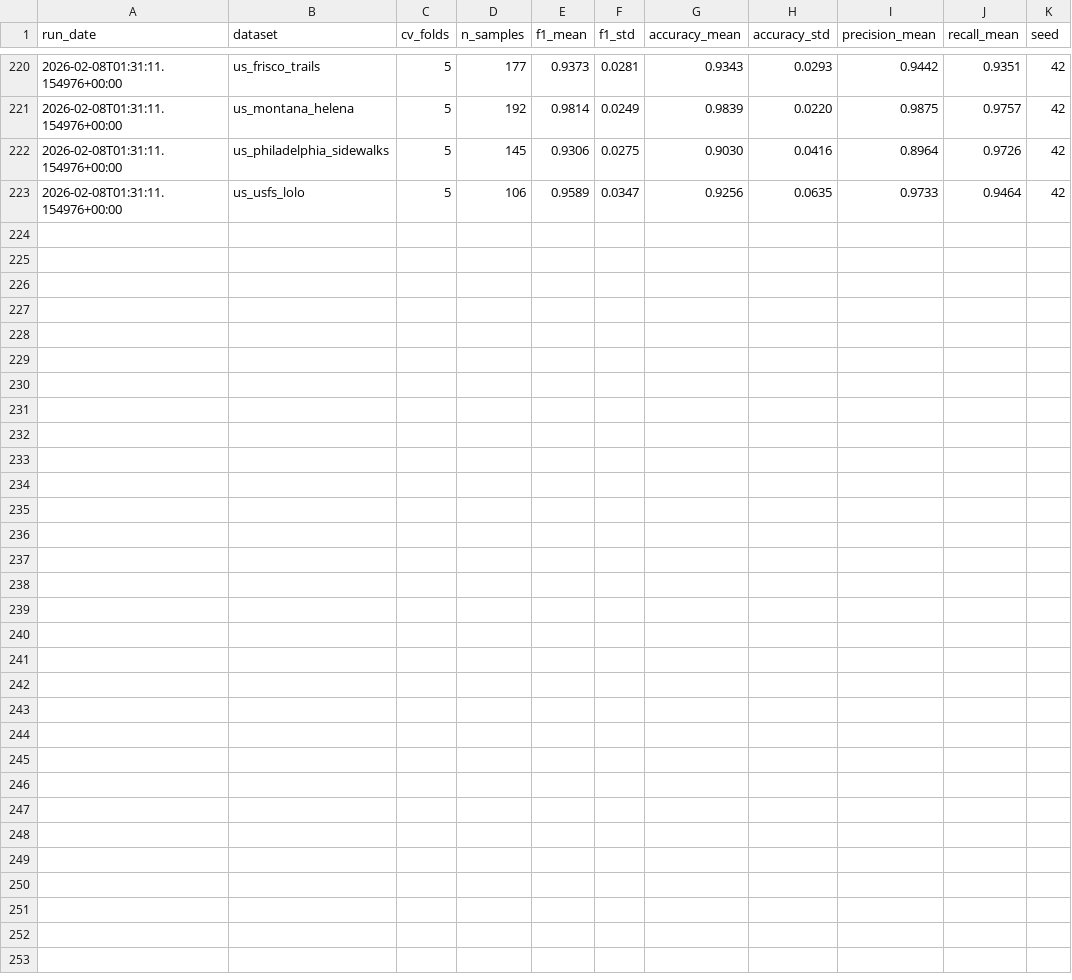
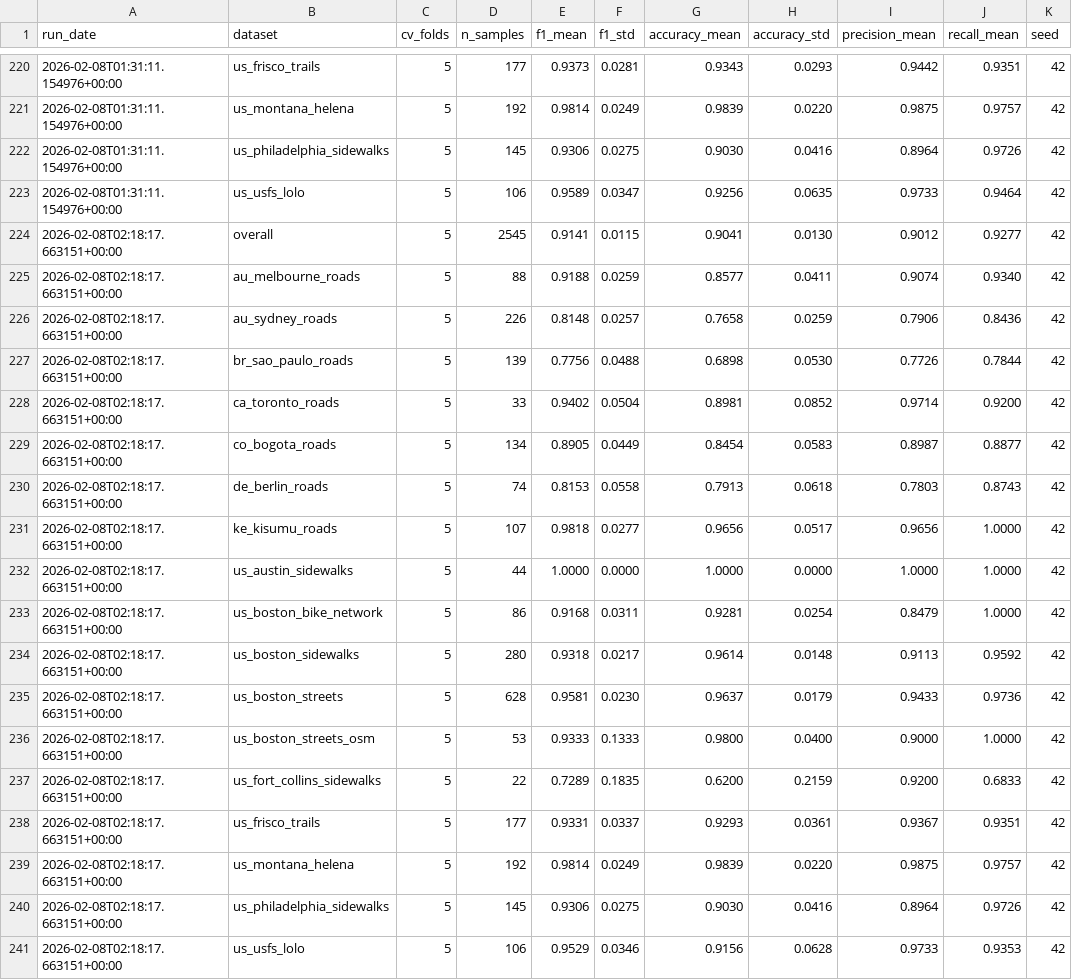
Before and after one commit to brad-richardson/crosswalk, a CSV file: benchmarks/ml_cv_results.csv, drawn as a sheet; only a part is shown, gaps mark what is left out.

```diff
--- a/benchmarks/ml_cv_results.csv
+++ b/benchmarks/ml_cv_results.csv
@@ -223 +223,19 @@ run_date,dataset,cv_folds,n_samples,f1_mean,f1_std,accuracy_mean,accuracy_std,pr
 2026-02-08T01:31:11.154976+00:00,us_usfs_lolo,5,106,0.9589,0.0347,0.9256,0.0635,0.9733,0.9464,42
+2026-02-08T02:18:17.663151+00:00,overall,5,2545,0.9141,0.0115,0.9041,0.0130,0.9012,0.9277,42
+2026-02-08T02:18:17.663151+00:00,au_melbourne_roads,5,88,0.9188,0.0259,0.8577,0.0411,0.9074,0.9340,42
+2026-02-08T02:18:17.663151+00:00,au_sydney_roads,5,226,0.8148,0.0257,0.7658,0.0259,0.7906,0.8436,42
+2026-02-08T02:18:17.663151+00:00,br_sao_paulo_roads,5,139,0.7756,0.0488,0.6898,0.0530,0.7726,0.7844,42
+2026-02-08T02:18:17.663151+00:00,ca_toronto_roads,5,33,0.9402,0.0504,0.8981,0.0852,0.9714,0.9200,42
+2026-02-08T02:18:17.663151+00:00,co_bogota_roads,5,134,0.8905,0.0449,0.8454,0.0583,0.8987,0.8877,42
+2026-02-08T02:18:17.663151+00:00,de_berlin_roads,5,74,0.8153,0.0558,0.7913,0.0618,0.7803,0.8743,42
+2026-02-08T02:18:17.663151+00:00,ke_kisumu_roads,5,107,0.9818,0.0277,0.9656,0.0517,0.9656,1.0000,42
+2026-02-08T02:18:17.663151+00:00,us_austin_sidewalks,5,44,1.0000,0.0000,1.0000,0.0000,1.0000,1.0000,42
+2026-02-08T02:18:17.663151+00:00,us_boston_bike_network,5,86,0.9168,0.0311,0.9281,0.0254,0.8479,1.0000,42
+2026-02-08T02:18:17.663151+00:00,us_boston_sidewalks,5,280,0.9318,0.0217,0.9614,0.0148,0.9113,0.9592,42
+2026-02-08T02:18:17.663151+00:00,us_boston_streets,5,628,0.9581,0.0230,0.9637,0.0179,0.9433,0.9736,42
+2026-02-08T02:18:17.663151+00:00,us_boston_streets_osm,5,53,0.9333,0.1333,0.9800,0.0400,0.9000,1.0000,42
+2026-02-08T02:18:17.663151+00:00,us_fort_collins_sidewalks,5,22,0.7289,0.1835,0.6200,0.2159,0.9200,0.6833,42
+2026-02-08T02:18:17.663151+00:00,us_frisco_trails,5,177,0.9331,0.0337,0.9293,0.0361,0.9367,0.9351,42
+2026-02-08T02:18:17.663151+00:00,us_montana_helena,5,192,0.9814,0.0249,0.9839,0.0220,0.9875,0.9757,42
+2026-02-08T02:18:17.663151+00:00,us_philadelphia_sidewalks,5,145,0.9306,0.0275,0.9030,0.0416,0.8964,0.9726,42
+2026-02-08T02:18:17.663151+00:00,us_usfs_lolo,5,106,0.9529,0.0346,0.9156,0.0628,0.9733,0.9353,42
```
Also changed, not shown: 23 other files.
